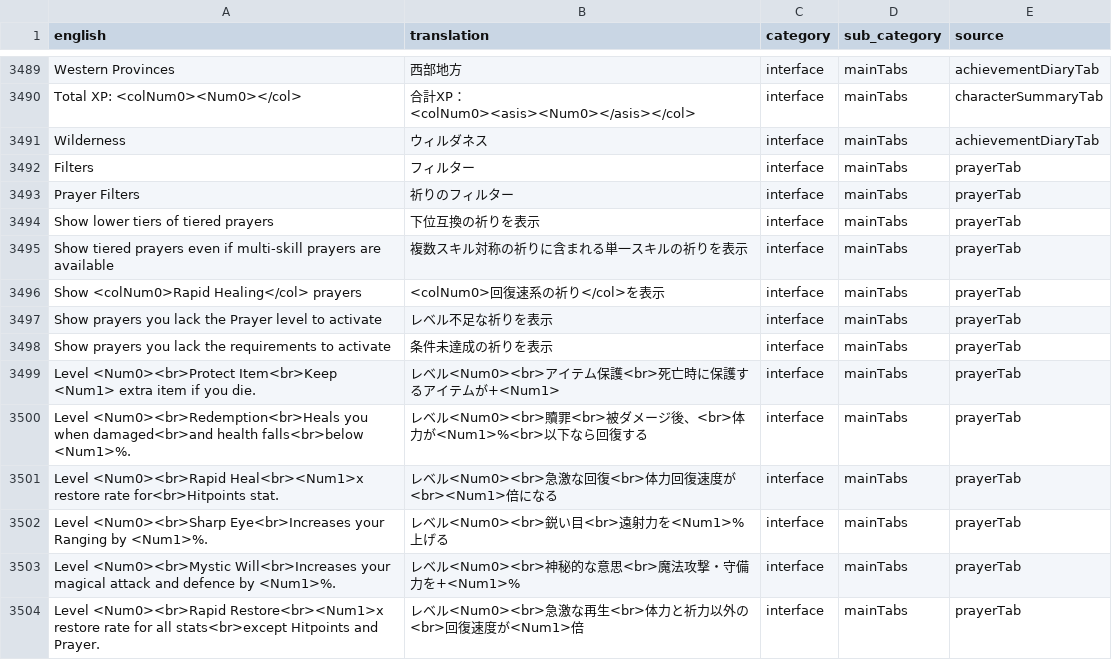
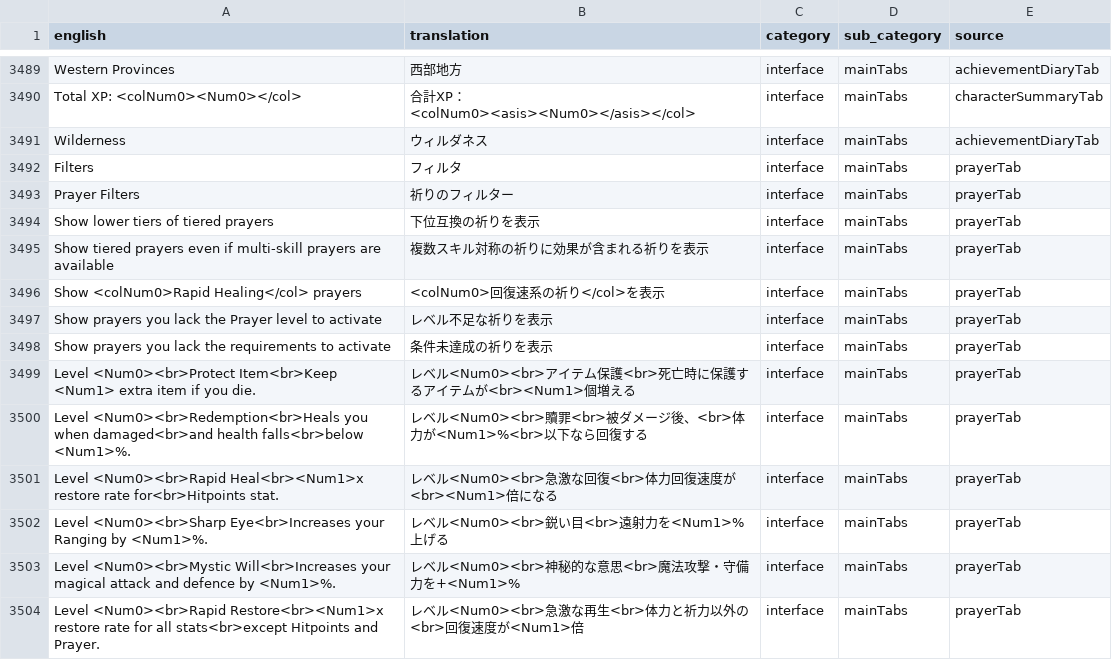
Before and after one commit to YS-jack/Runelingual-Transcripts, a TSV file: draft/ja/transcript_ja_interface.tsv, drawn as a sheet; only a part is shown, gaps mark what is left out.

Commit message:
odify
added new transcript for prayer tab, translated to ja

```diff
--- a/draft/ja/transcript_ja_interface.tsv
+++ b/draft/ja/transcript_ja_interface.tsv
@@ -3491,6 +3491,6 @@ Total XP: <colNum0><Num0></col>	合計XP： <colNum0><asis><Num0></asis></col>	i
 Wilderness	ウィルダネス	interface	mainTabs	achievementDiaryTab
-Filters	フィルター	interface	mainTabs	prayerTab
+Filters	フィルタ	interface	mainTabs	prayerTab
 Prayer Filters	祈りのフィルター	interface	mainTabs	prayerTab
 Show lower tiers of tiered prayers	下位互換の祈りを表示	interface	mainTabs	prayerTab
-Show tiered prayers even if multi-skill prayers are available	複数スキル対称の祈りに含まれる単一スキルの祈りを表示	interface	mainTabs	prayerTab
+Show tiered prayers even if multi-skill prayers are available	複数スキル対称の祈りに効果が含まれる祈りを表示	interface	mainTabs	prayerTab
 Show <colNum0>Rapid Healing</col> prayers	<colNum0>回復速系の祈り</col>を表示	interface	mainTabs	prayerTab
@@ -3498,3 +3498,3 @@ Show prayers you lack the Prayer level to activate	レベル不足な祈りを
 Show prayers you lack the requirements to activate	条件未達成の祈りを表示	interface	mainTabs	prayerTab
-Level <Num0><br>Protect Item<br>Keep <Num1> extra item if you die.	レベル<Num0><br>アイテム保護<br>死亡時に保護するアイテムが+<Num1>	interface	mainTabs	prayerTab
+Level <Num0><br>Protect Item<br>Keep <Num1> extra item if you die.	レベル<Num0><br>アイテム保護<br>死亡時に保護するアイテムが<br><Num1>個増える	interface	mainTabs	prayerTab
 Level <Num0><br>Redemption<br>Heals you when damaged<br>and health falls<br>below <Num1>%.	レベル<Num0><br>贖罪<br>被ダメージ後、<br>体力が<Num1>%<br>以下なら回復する	interface	mainTabs	prayerTab
```
Also changed, not shown: 2 other files.
